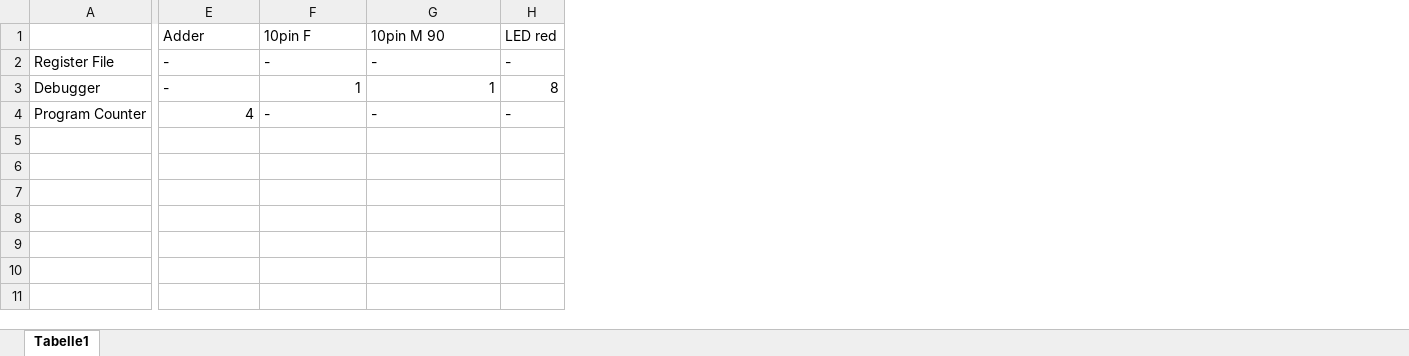
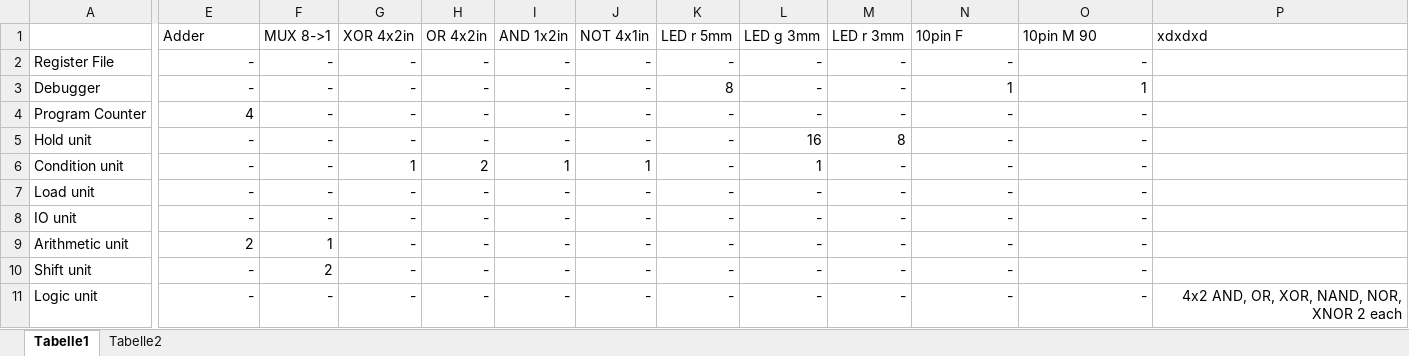
Before and after one commit to VoxelPi/AX08, an Excel workbook: part count estimates.xlsx, sheet Tabelle1, drawn as a sheet; only a part is shown, gaps mark what is left out; values as stored, in another font and other column widths than the file's, no borders; removed rows and columns are numbered as before the commit, all else as after; rows hold the shown columns only; the diff covers the shown part only; the diff names each change by its address in the sheet, - before the commit and + after, or states it on an @@ line.

Commit message:
added schematics, updated part estimate

```diff
--- a/part count estimates.xlsx (sheet Tabelle1)
+++ b/part count estimates.xlsx (sheet Tabelle1)
+sheet tab: Tabelle2
+column F (MUX 8->1), rows 2-4: all -
+column G (XOR 4x2in), rows 2-4: all -
+column H (OR 4x2in), rows 2-4: all -
+column I (AND 1x2in), rows 2-4: all -
+column J (NOT 4x1in), rows 2-4: all -
+column K (LED r 5mm), rows 2-4: - | 8 | -
+column L (LED g 3mm), rows 2-4: all -
+column M (LED r 3mm), rows 2-4: all -
-column H (LED red), rows 2-4: - | 8 | -
+column P (xdxdxd), empty
-E2 alignment: left
+E2 alignment: right
-N2:O2 alignment: left
+N2:O2 alignment: right
-E3 alignment: left
+E3 alignment: right
-N4:O4 alignment: left
+N4:O4 alignment: right
+row 5: Hold unit | - | - | - | - | - | - | - | 16 | 8 | - | -
+row 6: Condition unit | - | - | 1 | 2 | 1 | 1 | - | 1 | - | - | -
+row 7: Load unit | - | - | - | - | - | - | - | - | - | - | -
+row 8: IO unit | - | - | - | - | - | - | - | - | - | - | -
+row 9: Arithmetic unit | 2 | 1 | - | - | - | - | - | - | - | - | -
+row 10: Shift unit | - | 2 | - | - | - | - | - | - | - | - | -
+row 11: Logic unit | - | - | - | - | - | - | - | - | - | - | - | 4x2 AND, OR, XOR, NAND, NOR, XNOR 2 each
```
Also changed, not shown: 1 edited cell and cell formats elsewhere in this sheet, 2 other files.
